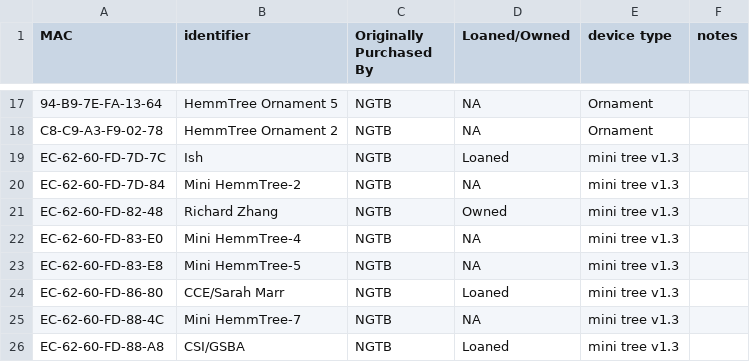
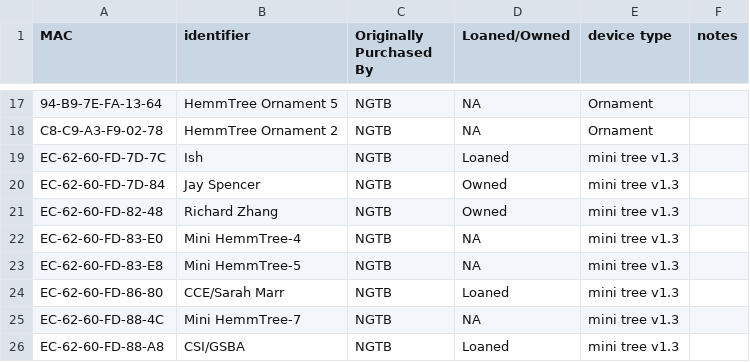
Before and after one commit to NextGenTechBar/HemmTree, a CSV file: HemmTreeMacAddresses.csv, drawn as a sheet; only a part is shown, gaps mark what is left out.

Commit message:
Update HemmTreeMacAddresses.csv

```diff
--- a/HemmTreeMacAddresses.csv
+++ b/HemmTreeMacAddresses.csv
@@ -19,3 +19,3 @@ C8-C9-A3-F9-02-78,HemmTree Ornament 2,NGTB,NA,Ornament,
 EC-62-60-FD-7D-7C,Ish,NGTB,Loaned,mini tree v1.3,
-EC-62-60-FD-7D-84,Mini HemmTree-2,NGTB,NA,mini tree v1.3,
+EC-62-60-FD-7D-84,Jay Spencer,NGTB,Owned,mini tree v1.3,
 EC-62-60-FD-82-48,Richard Zhang,NGTB,Owned,mini tree v1.3,
```
